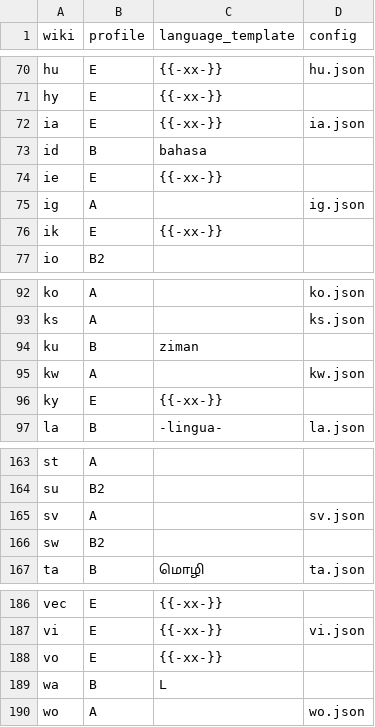
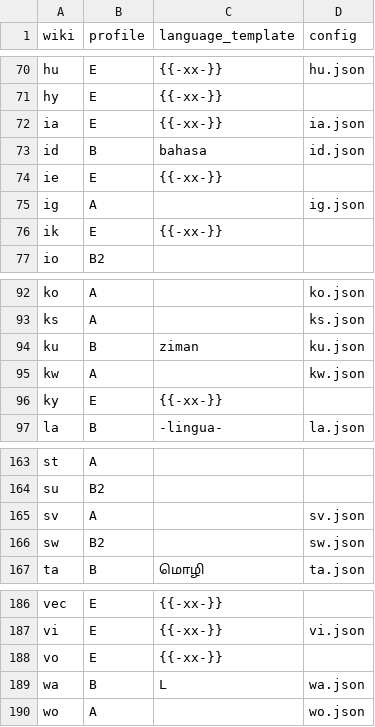
Before and after one commit to nlp-and-learning/wiktparse, a TSV file: res/wiktionary/wikis.tsv, drawn as a sheet; only a part is shown, gaps mark what is left out.

```diff
--- a/res/wiktionary/wikis.tsv
+++ b/res/wiktionary/wikis.tsv
@@ -72,3 +72,3 @@ hy	E	{{-xx-}}
 ia	E	{{-xx-}}	ia.json
-id	B	bahasa	
+id	B	bahasa	id.json
 ie	E	{{-xx-}}	
@@ -93,3 +93,3 @@ ko	A		ko.json
 ks	A		ks.json
-ku	B	ziman	
+ku	B	ziman	ku.json
 kw	A		kw.json
@@ -165,3 +165,3 @@ su	B2
 sv	A		sv.json
-sw	B2		
+sw	B2		sw.json
 ta	B	மொழி	ta.json
@@ -188,3 +188,3 @@ vi	E	{{-xx-}}	vi.json
 vo	E	{{-xx-}}	
-wa	B	L	
+wa	B	L	wa.json
 wo	A		wo.json
```
Also changed, not shown: res/wiktionary_section_names.tsv, 16 other files.
